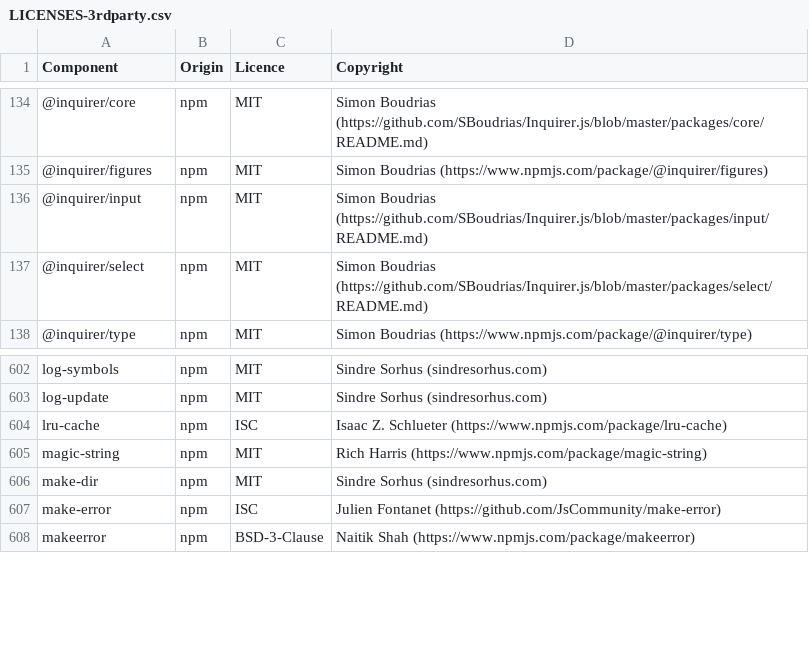
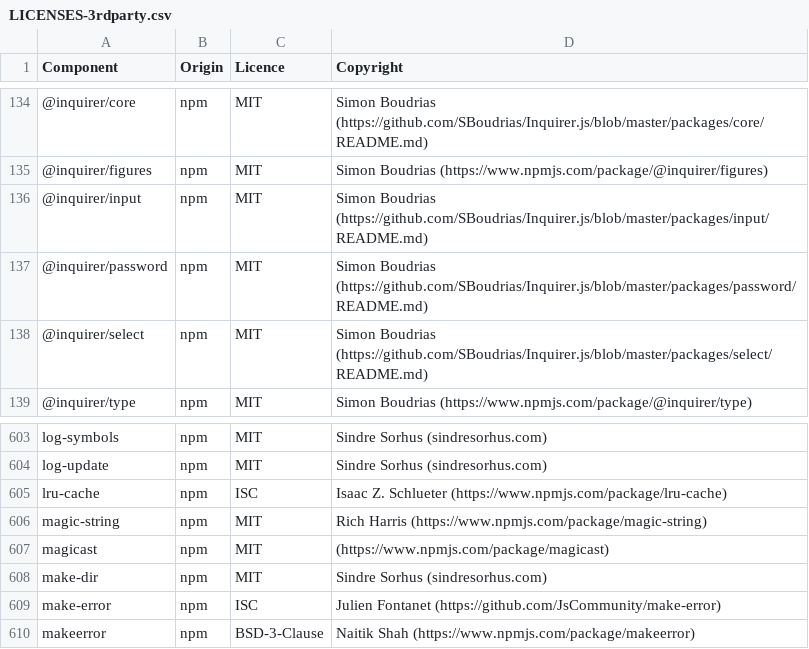
Before and after one commit to DataDog/build-plugins, a CSV file: LICENSES-3rdparty.csv, drawn as a sheet; only a part is shown, gaps mark what is left out.

Commit message:
feat(apps): add apps-secrets CLI to manage Custom Credentials secret stores
Adds a `secretConnections` app-level option that merges into every backend
function's allowedConnectionIds at build time, plus `yarn cli apps-secrets
create|set|delete|list` to create/rotate/delete a Custom Credentials
connection and keep the config in sync automatically via magicast.

Note: the underlying Custom Credentials connection CRUD endpoint isn't yet
exposed for API-key-authenticated callers (see connections.ts) — this is
tracked as a backend dependency, not a bug in this change.

```diff
--- a/LICENSES-3rdparty.csv
+++ b/LICENSES-3rdparty.csv
@@ -136,2 +136,3 @@ Component,Origin,Licence,Copyright
 @inquirer/input,npm,MIT,Simon Boudrias (https://github.com/SBoudrias/Inquirer.js/blob/master/packages/input/README.md)
+@inquirer/password,npm,MIT,Simon Boudrias (https://github.com/SBoudrias/Inquirer.js/blob/master/packages/password/README.md)
 @inquirer/select,npm,MIT,Simon Boudrias (https://github.com/SBoudrias/Inquirer.js/blob/master/packages/select/README.md)
@@ -605,2 +606,3 @@ lru-cache,npm,ISC,Isaac Z. Schlueter (https://www.npmjs.com/package/lru-cache)
 magic-string,npm,MIT,Rich Harris (https://www.npmjs.com/package/magic-string)
+magicast,npm,MIT,(https://www.npmjs.com/package/magicast)
 make-dir,npm,MIT,Sindre Sorhus (sindresorhus.com)
```
Also changed, not shown: 14 other files.
